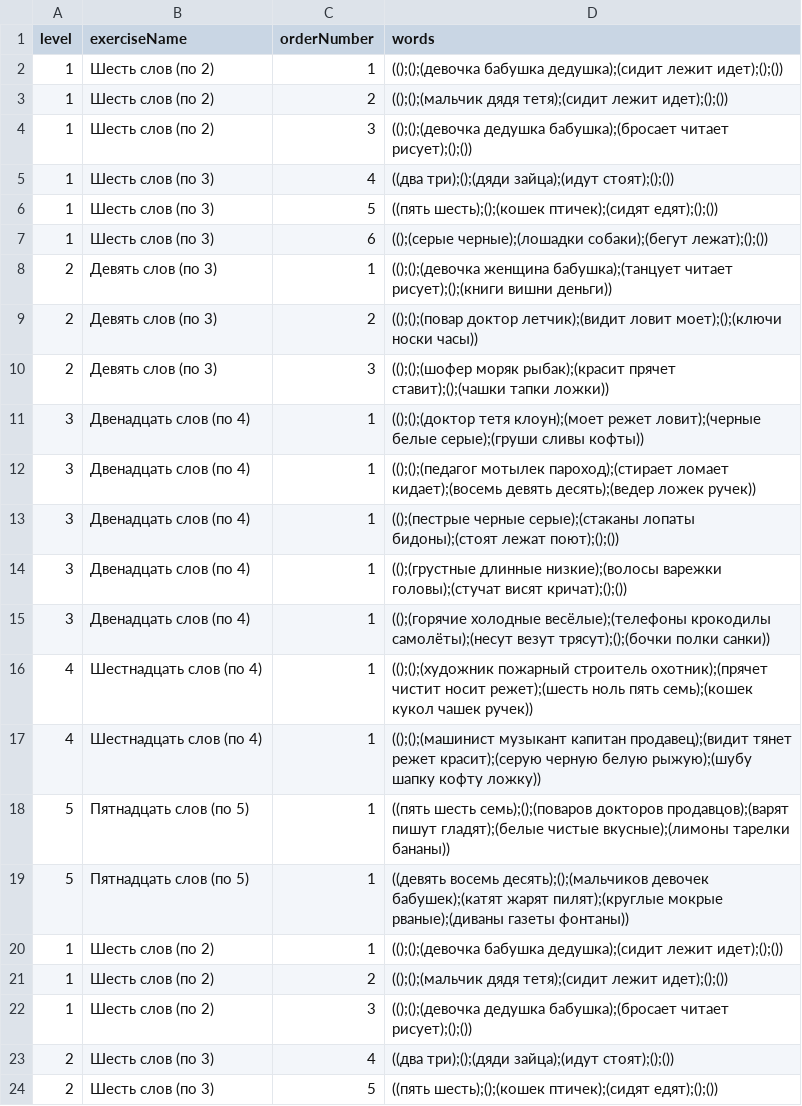
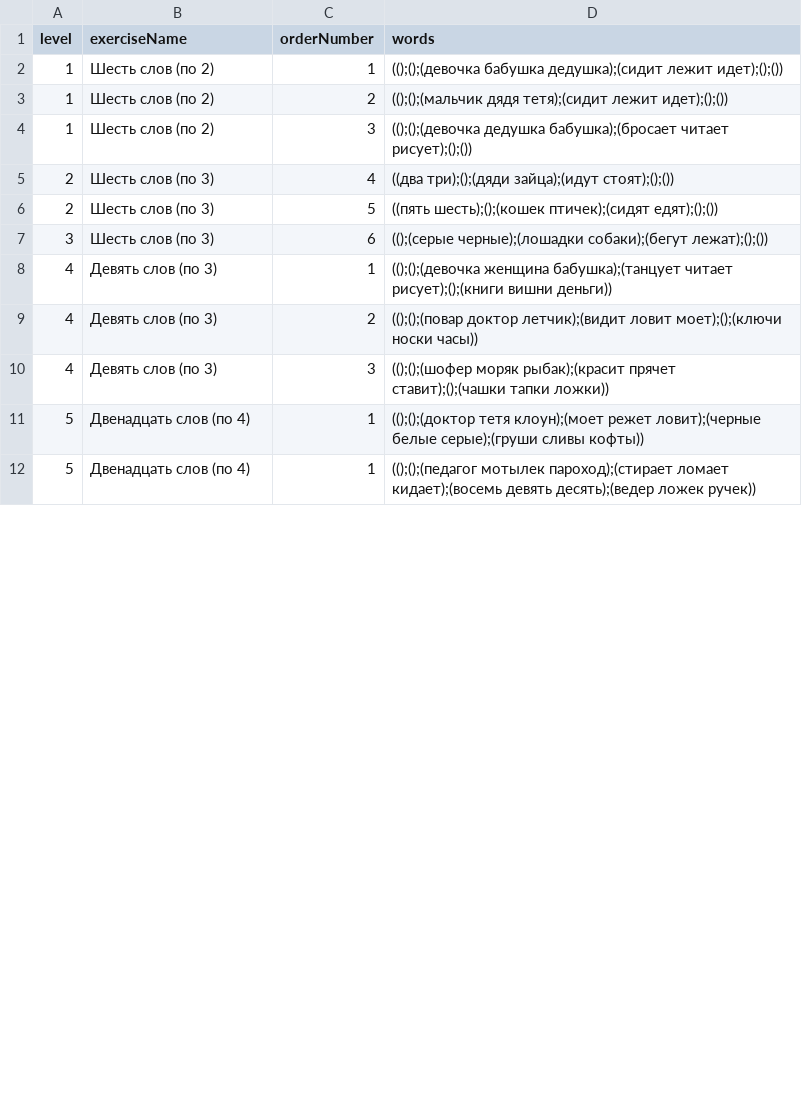
Before and after one commit to Brain-up/brn, a CSV file: src/main/resources/initFiles/2_series.csv, drawn as a sheet; only a part is shown; the shorter side is filled out with more unchanged rows; the diff covers the shown part only.

Commit message:
EPMLABSBRN-182 add resources for 2 series

```diff
--- a/src/main/resources/initFiles/2_series.csv
+++ b/src/main/resources/initFiles/2_series.csv
@@ -4,20 +4,2 @@ level,exerciseName,orderNumber,words
 1,Шесть слов (по 2),3,(();();(девочка дедушка бабушка);(бросает читает рисует);();())
-1,Шесть слов (по 3),4,((два три);();(дяди зайца);(идут стоят);();())
-1,Шесть слов (по 3),5,((пять шесть);();(кошек птичек);(сидят едят);();())
-1,Шесть слов (по 3),6,(();(серые черные);(лошадки собаки);(бегут лежат);();())
-2,Девять слов (по 3),1,(();();(девочка женщина бабушка);(танцует читает рисует);();(книги вишни деньги))
-2,Девять слов (по 3),2,(();();(повар доктор летчик);(видит ловит моет);();(ключи носки часы))
-2,Девять слов (по 3),3,(();();(шофер моряк рыбак);(красит прячет ставит);();(чашки тапки ложки))
-3,Двенадцать слов (по 4),1,(();();(доктор тетя клоун);(моет режет ловит);(черные белые серые);(груши сливы кофты))
-3,Двенадцать слов (по 4),1,(();();(педагог мотылек пароход);(стирает ломает кидает);(восемь девять десять);(ведер ложек ручек))
-3,Двенадцать слов (по 4),1,(();(пестрые черные серые);(стаканы лопаты бидоны);(стоят лежат поют);();())
-3,Двенадцать слов (по 4),1,(();(грустные длинные низкие);(волосы варежки головы);(стучат висят кричат);();())
-3,Двенадцать слов (по 4),1,(();(горячие холодные весёлые);(телефоны крокодилы самолёты);(несут везут трясут);();(бочки полки санки))
-4,Шестнадцать слов (по 4),1,(();();(художник пожарный строитель охотник);(прячет чистит носит режет);(шесть ноль пять семь);(кошек кукол чашек ручек))
-4,Шестнадцать слов (по 4),1,(();();(машинист музыкант капитан продавец);(видит тянет режет красит);(серую черную белую рыжую);(шубу шапку кофту ложку))
-5,Пятнадцать слов (по 5),1,((пять шесть семь);();(поваров докторов продавцов);(варят пишут гладят);(белые чистые вкусные);(лимоны тарелки бананы))
-5,Пятнадцать слов (по 5),1,((девять восемь десять);();(мальчиков девочек бабушек);(катят жарят пилят);(круглые мокрые рваные);(диваны газеты фонтаны))
-1,Шесть слов (по 2),1,(();();(девочка бабушка дедушка);(сидит лежит идет);();())
-1,Шесть слов (по 2),2,(();();(мальчик дядя тетя);(сидит лежит идет);();())
-1,Шесть слов (по 2),3,(();();(девочка дедушка бабушка);(бросает читает рисует);();())
 2,Шесть слов (по 3),4,((два три);();(дяди зайца);(идут стоят);();())
```
Also changed, not shown: 7 added rows elsewhere in this file, 1 other file.
